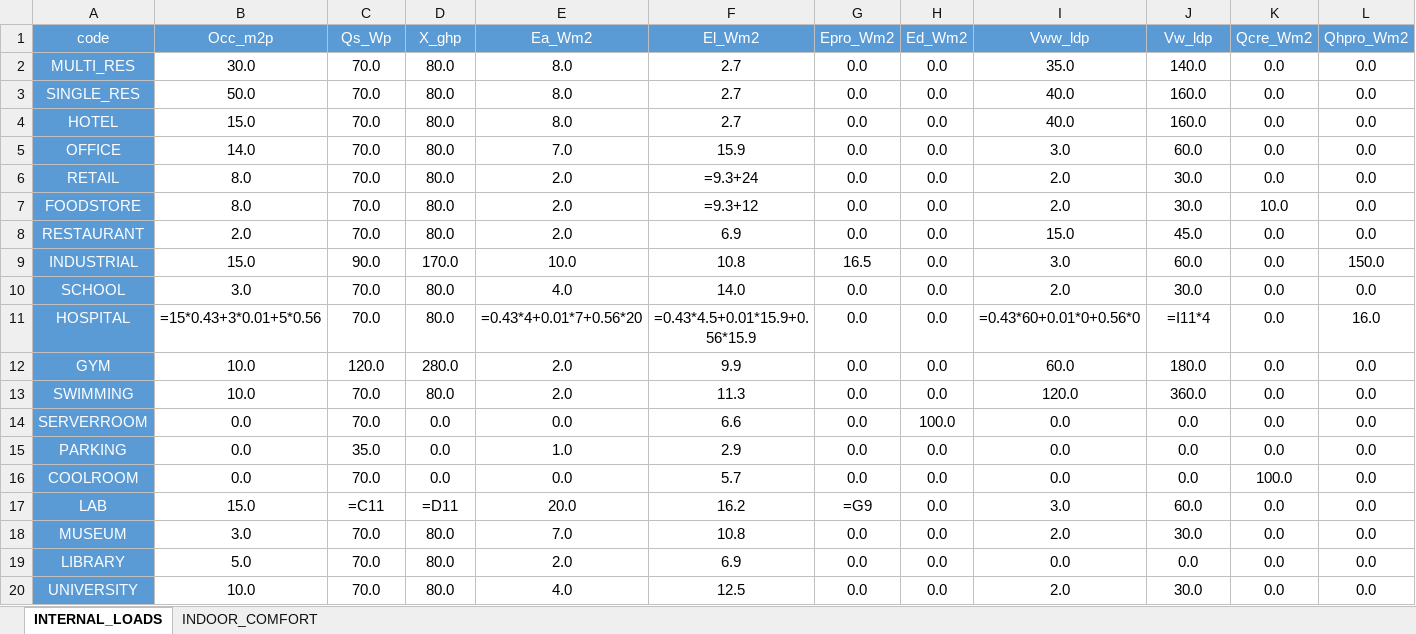
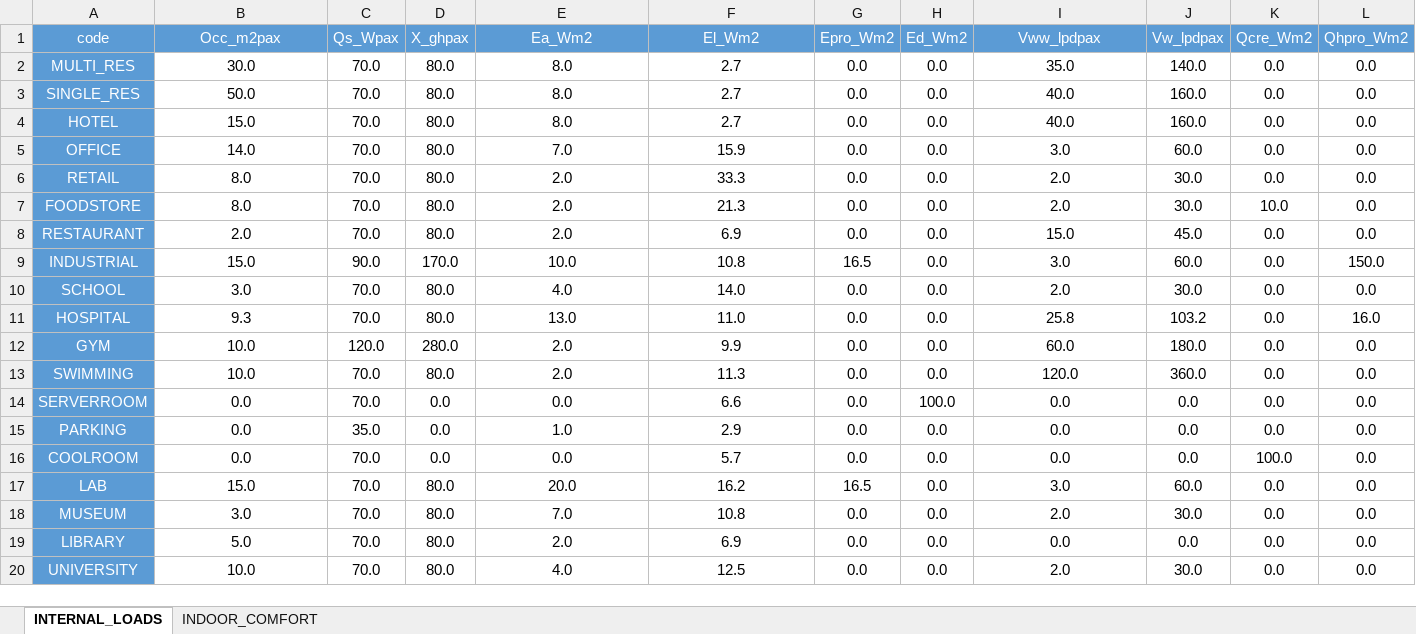
Before and after one commit to architecture-building-systems/cea-remap-ville-plugin, an Excel workbook: remap_ville_plugin/CH_ReMaP/archetypes/RRL_2040_BAU/use_types/USE_TYPE_PROPERTIES.xlsx, sheet INTERNAL_LOADS, drawn as a sheet; only a part is shown; values as stored, in another font and other column widths than the file's, no borders; formulas without a stored value are shown as written; the diff names each change by its address in the sheet, - before the commit and + after, or states it on an @@ line.

```diff
--- a/remap_ville_plugin/CH_ReMaP/archetypes/RRL_2040_BAU/use_types/USE_TYPE_PROPERTIES.xlsx (sheet INTERNAL_LOADS)
+++ b/remap_ville_plugin/CH_ReMaP/archetypes/RRL_2040_BAU/use_types/USE_TYPE_PROPERTIES.xlsx (sheet INTERNAL_LOADS)
-B1: Occ_m2p
+B1: Occ_m2pax
-C1: Qs_Wp
+C1: Qs_Wpax
-D1: X_ghp
+D1: X_ghpax
-I1: Vww_ldp
+I1: Vww_lpdpax
-J1: Vw_ldp
+J1: Vw_lpdpax
-F6 (El_Wm2): =9.3+24
+F6 (El_Wm2): 33.3
-F7 (El_Wm2): =9.3+12
+F7 (El_Wm2): 21.3
-B11 (Occ_m2pax): =15*0.43+3*0.01+5*0.56
+B11 (Occ_m2pax): 9.3
-E11 (Ea_Wm2): =0.43*4+0.01*7+0.56*20
+E11 (Ea_Wm2): 13.0
-F11 (El_Wm2): =0.43*4.5+0.01*15.9+0.56*15.9
+F11 (El_Wm2): 11.0
-I11 (Vww_lpdpax): =0.43*60+0.01*0+0.56*0
+I11 (Vww_lpdpax): 25.8
-J11 (Vw_lpdpax): =I11*4
+J11 (Vw_lpdpax): 103.2
-C17 (Qs_Wpax): =C11
+C17 (Qs_Wpax): 70.0
-D17 (X_ghpax): =D11
+D17 (X_ghpax): 80.0
-G17 (Epro_Wm2): =G9
+G17 (Epro_Wm2): 16.5
```
Also changed, not shown: sheet INDOOR_COMFORT, remap_ville_plugin/CH_ReMaP/archetypes/RRL_2040_BLN/use_types/USE_TYPE_PROPERTIES.xlsx, remap_ville_plugin/CH_ReMaP/archetypes/RRL_2040_DCL/use_types/USE_TYPE_PROPERTIES.xlsx, 15 other files.
